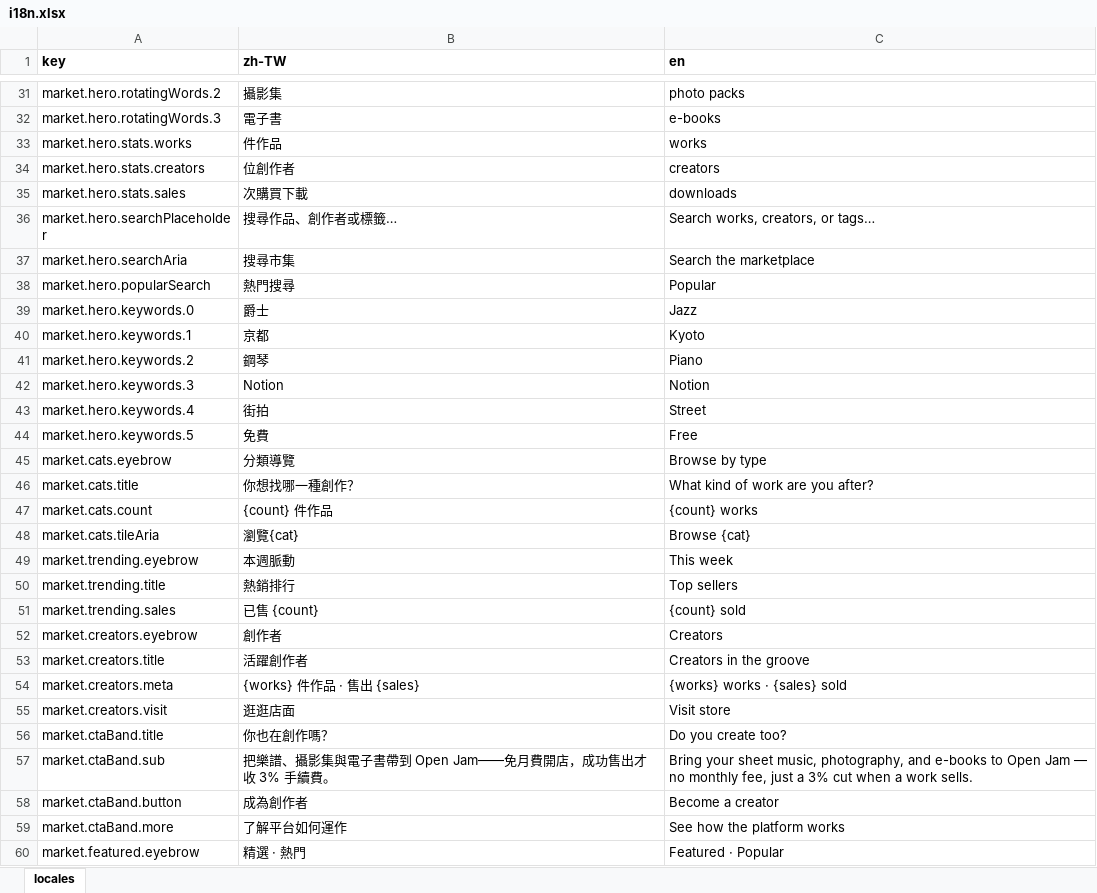
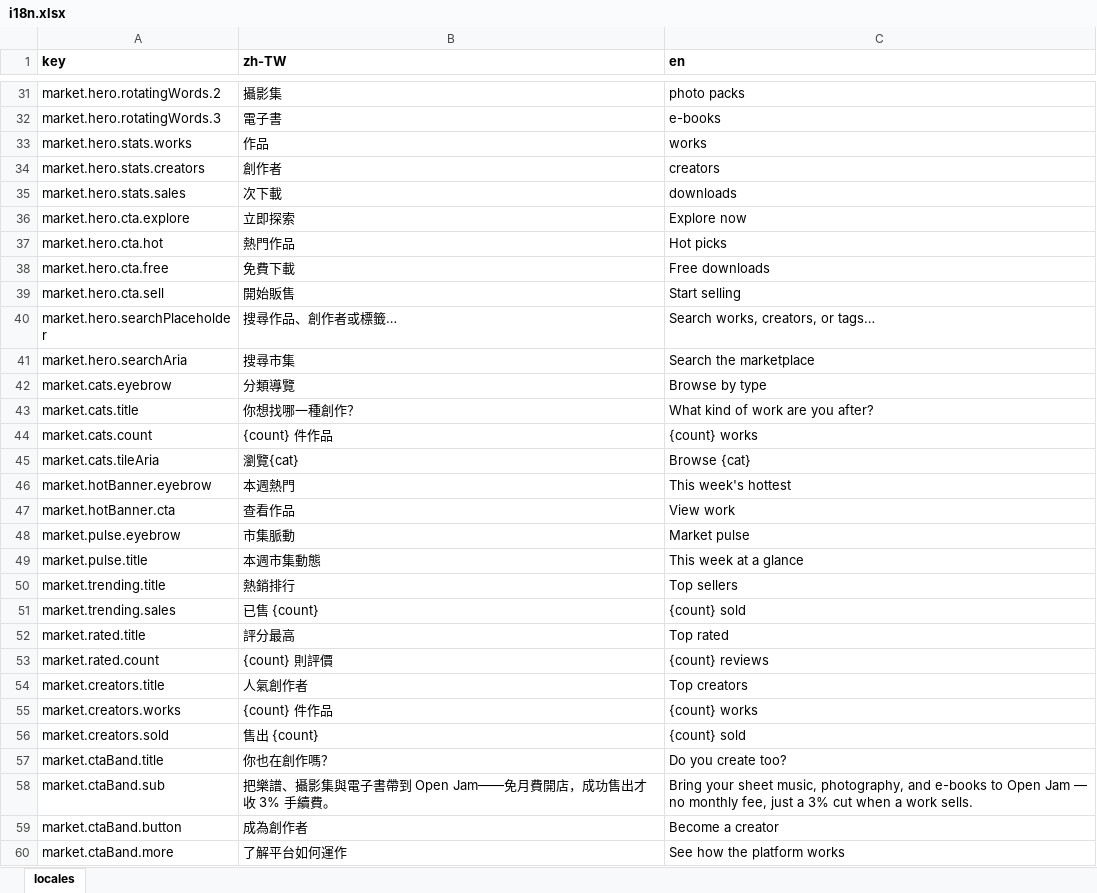
Before and after one commit to fee8ack21/open-jam, an Excel workbook: apps/market-web/i18n.xlsx, sheet locales, drawn as a sheet; only a part is shown, gaps mark what is left out; the shorter side is filled out with more unchanged rows; values as stored, in another font and other column widths than the file's, no borders; removed rows and columns are numbered as before the commit, all else as after; the diff names each change by its address in the sheet, - before the commit and + after, or states it on an @@ line.

```diff
--- a/apps/market-web/i18n.xlsx (sheet locales)
+++ b/apps/market-web/i18n.xlsx (sheet locales)
-B33 (zh-TW): 件作品
+B33 (zh-TW): 作品
-B34 (zh-TW): 位創作者
+B34 (zh-TW): 創作者
-B35 (zh-TW): 次購買下載
+B35 (zh-TW): 次下載
+row 36: market.hero.cta.explore | 立即探索 | Explore now
+row 37: market.hero.cta.hot | 熱門作品 | Hot picks
+row 38: market.hero.cta.free | 免費下載 | Free downloads
+row 39: market.hero.cta.sell | 開始販售 | Start selling
-row 38: market.hero.popularSearch | 熱門搜尋 | Popular
-row 39: market.hero.keywords.0 | 爵士 | Jazz
-row 40: market.hero.keywords.1 | 京都 | Kyoto
-row 41: market.hero.keywords.2 | 鋼琴 | Piano
-row 42: market.hero.keywords.3 | Notion | Notion
-row 43: market.hero.keywords.4 | 街拍 | Street
-row 44: market.hero.keywords.5 | 免費 | Free
-row 49: market.trending.eyebrow | 本週脈動 | This week
+row 46: market.hotBanner.eyebrow | 本週熱門 | This week's hottest
+row 47: market.hotBanner.cta | 查看作品 | View work
+row 48: market.pulse.eyebrow | 市集脈動 | Market pulse
+row 49: market.pulse.title | 本週市集動態 | This week at a glance
-row 52: market.creators.eyebrow | 創作者 | Creators
+row 52: market.rated.title | 評分最高 | Top rated
+row 53: market.rated.count | {count} 則評價 | {count} reviews
-B54 (zh-TW): 活躍創作者
+B54 (zh-TW): 人氣創作者
-C54 (en): Creators in the groove
+C54 (en): Top creators
-row 54: market.creators.meta | {works} 件作品 · 售出 {sales} | {works} works · {sales} sold
-row 55: market.creators.visit | 逛逛店面 | Visit store
+row 55: market.creators.works | {count} 件作品 | {count} works
+row 56: market.creators.sold | 售出 {count} | {count} sold
```
Also changed, not shown: 7 other files.
